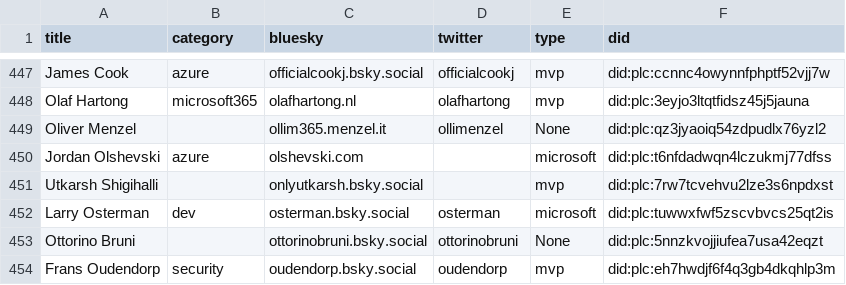
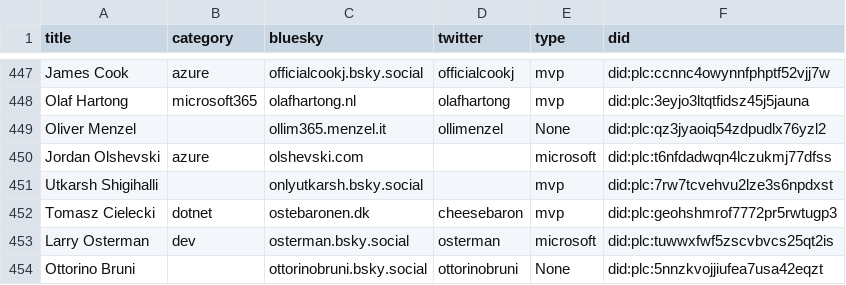
Before and after one commit to plemich/bluesky, a CSV file: website/static/profiles.csv, drawn as a sheet; only a part is shown, gaps mark what is left out; the shorter side is filled out with more unchanged rows; the diff names each change by its address in the sheet, - before the commit and + after, or states it on an @@ line.

```diff
--- a/website/static/profiles.csv
+++ b/website/static/profiles.csv
+row 452: Tomasz Cielecki | dotnet | ostebaronen.dk | cheesebaron | mvp | did:plc:geohshmrof7772pr5rwtugp3
```
Also changed, not shown: 1 other file.
